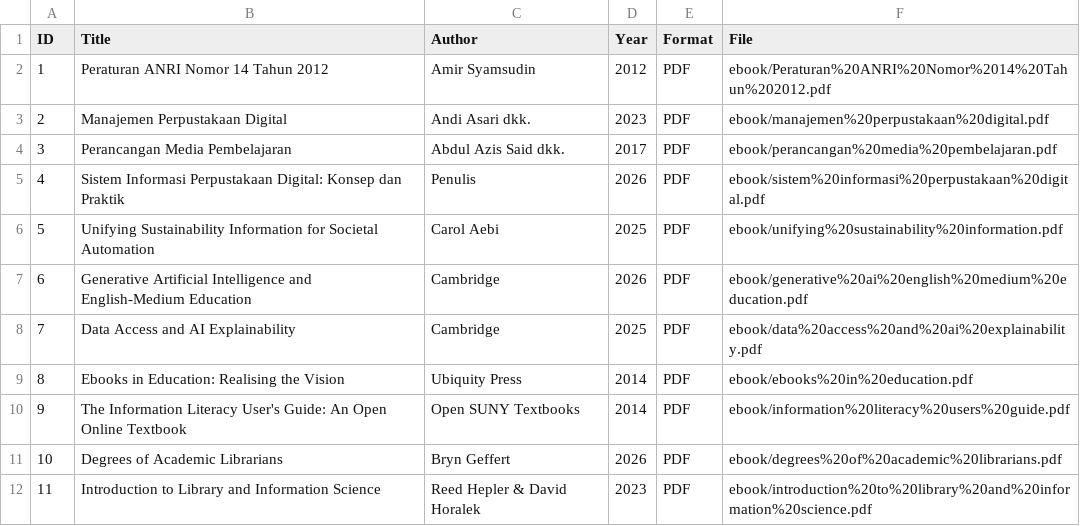
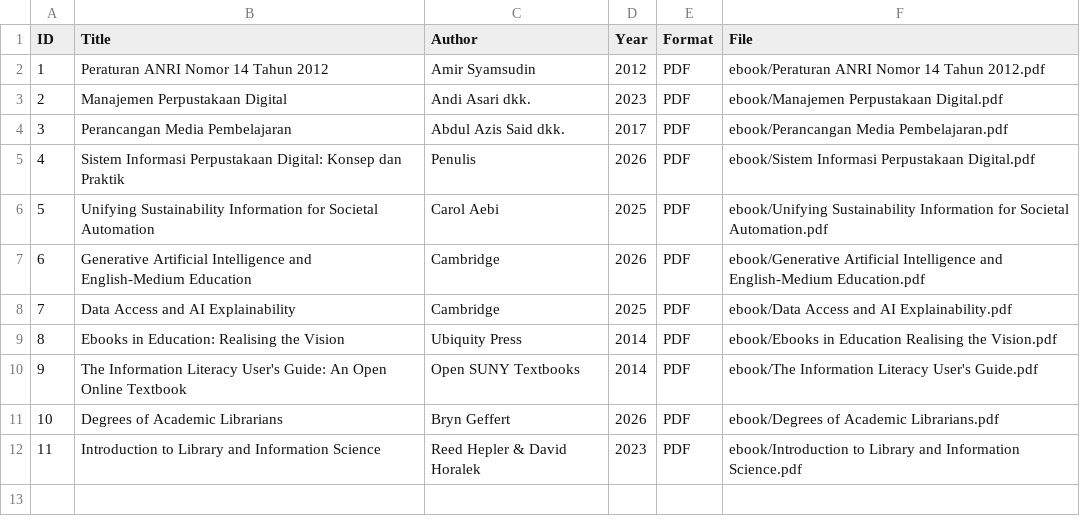
Before and after one commit to naidaadhwa22-source/perpustakaandigital, a CSV file: metadata/metadata.csv, drawn as a sheet.

Commit message:
Update metadata.csv

```diff
--- a/metadata/metadata.csv
+++ b/metadata/metadata.csv
@@ -1,12 +1,12 @@
 ID,Title,Author,Year,Format,File
-1,Peraturan ANRI Nomor 14 Tahun 2012,Amir Syamsudin,2012,PDF,ebook/Peraturan%20ANRI%20Nomor%2014%20Tahun%202012.pdf
-2,Manajemen Perpustakaan Digital,Andi Asari dkk.,2023,PDF,ebook/manajemen%20perpustakaan%20digital.pdf
-3,Perancangan Media Pembelajaran,Abdul Azis Said dkk.,2017,PDF,ebook/perancangan%20media%20pembelajaran.pdf
-4,Sistem Informasi Perpustakaan Digital: Konsep dan Praktik,Penulis,2026,PDF,ebook/sistem%20informasi%20perpustakaan%20digital.pdf
-5,Unifying Sustainability Information for Societal Automation,Carol Aebi,2025,PDF,ebook/unifying%20sustainability%20information.pdf
-6,Generative Artificial Intelligence and English-Medium Education,Cambridge,2026,PDF,ebook/generative%20ai%20english%20medium%20education.pdf
-7,Data Access and AI Explainability,Cambridge,2025,PDF,ebook/data%20access%20and%20ai%20explainability.pdf
-8,Ebooks in Education: Realising the Vision,Ubiquity Press,2014,PDF,ebook/ebooks%20in%20education.pdf
-9,The Information Literacy User's Guide: An Open Online Textbook,Open SUNY Textbooks,2014,PDF,ebook/information%20literacy%20users%20guide.pdf
-10,Degrees of Academic Librarians,Bryn Geffert,2026,PDF,ebook/degrees%20of%20academic%20librarians.pdf
-11,Introduction to Library and Information Science,Reed Hepler & David Horalek,2023,PDF,ebook/introduction%20to%20library%20and%20information%20science.pdf
+1,Peraturan ANRI Nomor 14 Tahun 2012,Amir Syamsudin,2012,PDF,ebook/Peraturan ANRI Nomor 14 Tahun 2012.pdf
+2,Manajemen Perpustakaan Digital,Andi Asari dkk.,2023,PDF,ebook/Manajemen Perpustakaan Digital.pdf
+3,Perancangan Media Pembelajaran,Abdul Azis Said dkk.,2017,PDF,ebook/Perancangan Media Pembelajaran.pdf
+4,Sistem Informasi Perpustakaan Digital: Konsep dan Praktik,Penulis,2026,PDF,ebook/Sistem Informasi Perpustakaan Digital.pdf
+5,Unifying Sustainability Information for Societal Automation,Carol Aebi,2025,PDF,ebook/Unifying Sustainability Information for Societal Automation.pdf
+6,Generative Artificial Intelligence and English-Medium Education,Cambridge,2026,PDF,ebook/Generative Artificial Intelligence and English-Medium Education.pdf
+7,Data Access and AI Explainability,Cambridge,2025,PDF,ebook/Data Access and AI Explainability.pdf
+8,Ebooks in Education: Realising the Vision,Ubiquity Press,2014,PDF,ebook/Ebooks in Education Realising the Vision.pdf
+9,The Information Literacy User's Guide: An Open Online Textbook,Open SUNY Textbooks,2014,PDF,ebook/The Information Literacy User's Guide.pdf
+10,Degrees of Academic Librarians,Bryn Geffert,2026,PDF,ebook/Degrees of Academic Librarians.pdf
+11,Introduction to Library and Information Science,Reed Hepler & David Horalek,2023,PDF,ebook/Introduction to Library and Information Science.pdf
```
